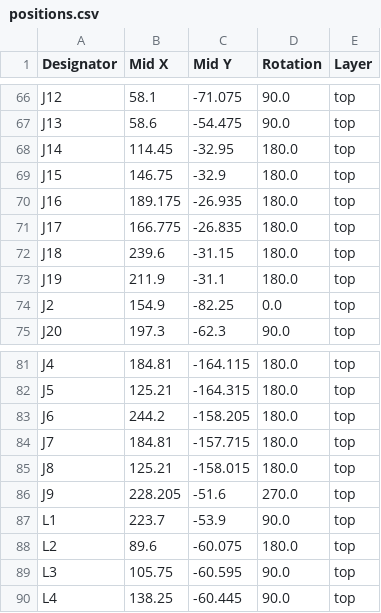
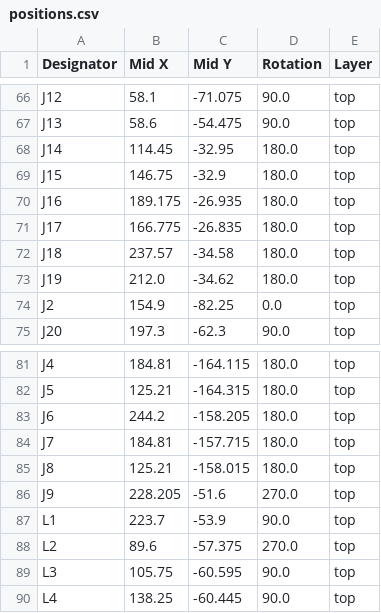
Before and after one commit to ajayre/tandemleveller, a CSV file: Electronics/Controller/production/positions.csv, drawn as a sheet; only a part is shown, gaps mark what is left out.

```diff
--- a/Electronics/Controller/production/positions.csv
+++ b/Electronics/Controller/production/positions.csv
@@ -71,4 +71,4 @@ J16,189.175,-26.935,180.0,top
 J17,166.775,-26.835,180.0,top
-J18,239.6,-31.15,180.0,top
-J19,211.9,-31.1,180.0,top
+J18,237.57,-34.58,180.0,top
+J19,212.0,-34.62,180.0,top
 J2,154.9,-82.25,0.0,top
@@ -87,3 +87,3 @@ J9,228.205,-51.6,270.0,top
 L1,223.7,-53.9,90.0,top
-L2,89.6,-60.075,180.0,top
+L2,89.6,-57.375,270.0,top
 L3,105.75,-60.595,90.0,top
```
Also changed, not shown: Electronics/Controller/production/bom.csv, 12 other files.
